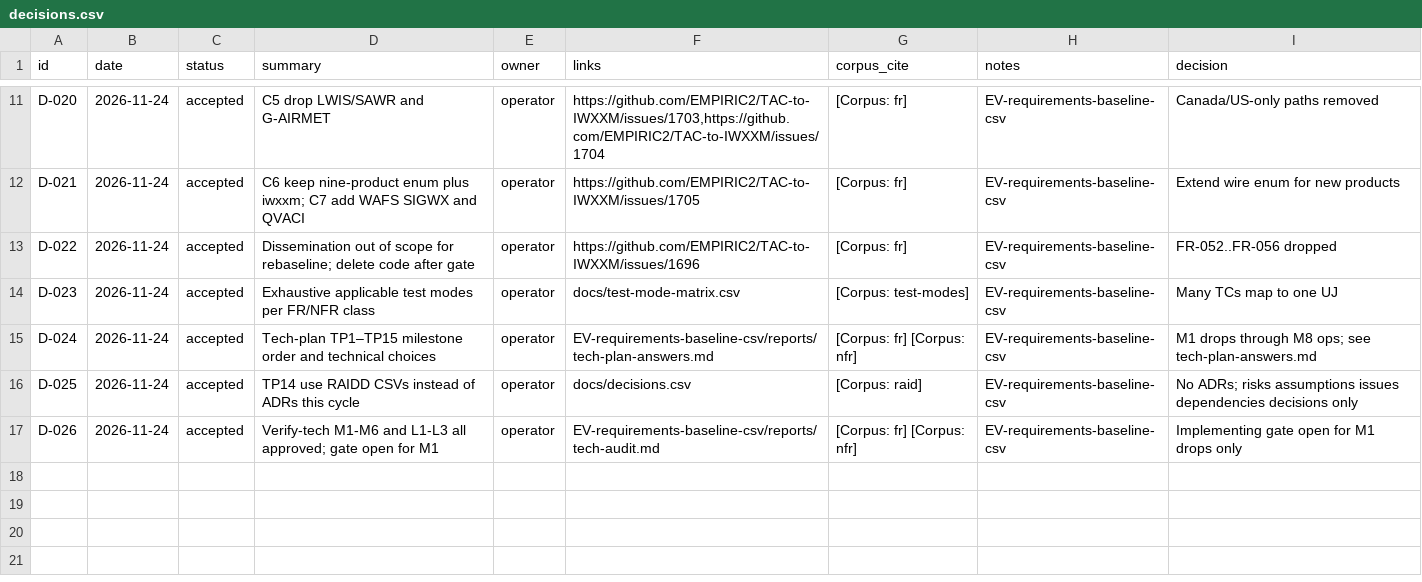
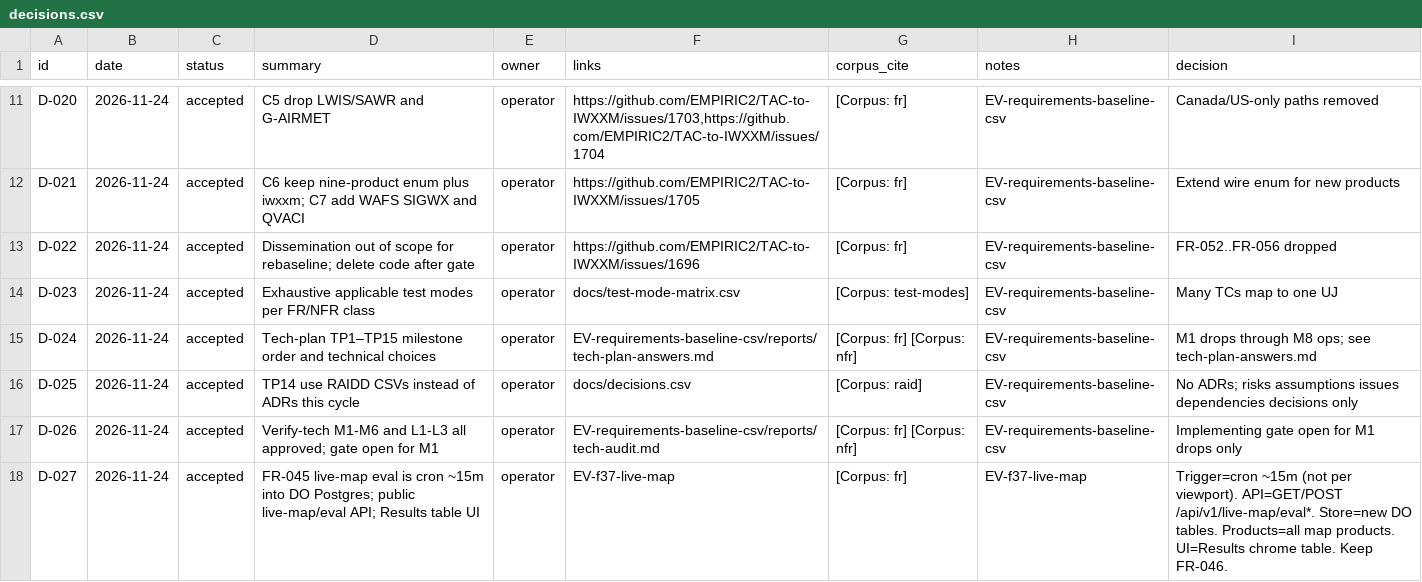
Before and after one commit to EMPIRIC2/TAC-to-IWXXM, a CSV file: docs/decisions.csv, drawn as a sheet; only a part is shown, gaps mark what is left out; the diff names each change by its address in the sheet, - before the commit and + after, or states it on an @@ line.

```diff
--- a/docs/decisions.csv
+++ b/docs/decisions.csv
+row 18: D-027 | 2026-11-24 | accepted | FR-045 live-map eval is cron ~15m into DO Postgres; public live-map/eval API; Results table UI | operator | EV-f37-live-map | [Corpus: fr] | EV-f37-live-map | Trigger=cron ~15m (not per viewport). API=GET/POST /api/v1/live-map/eval*. Store=new DO tables. Products=all map products. UI=Results chrome table. Keep FR-046.
```
Also changed, not shown: docs/assumptions.csv, docs/functional-requirements.csv, 28 other files.
